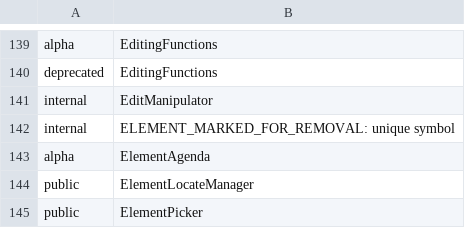
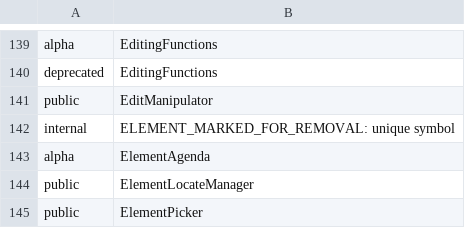
Before and after one commit to iTwin/itwinjs-core, a CSV file: common/api/summary/imodeljs-frontend.exports.csv, drawn as a sheet; only a part is shown, gaps mark what is left out.

Commit message:
Make EditManipulator public

```diff
--- a/common/api/summary/imodeljs-frontend.exports.csv
+++ b/common/api/summary/imodeljs-frontend.exports.csv
@@ -140,3 +140,3 @@ alpha;EditingFunctions
 deprecated;EditingFunctions
-internal;EditManipulator
+public;EditManipulator
 internal;ELEMENT_MARKED_FOR_REMOVAL: unique symbol
```
Also changed, not shown: 12 other files.
